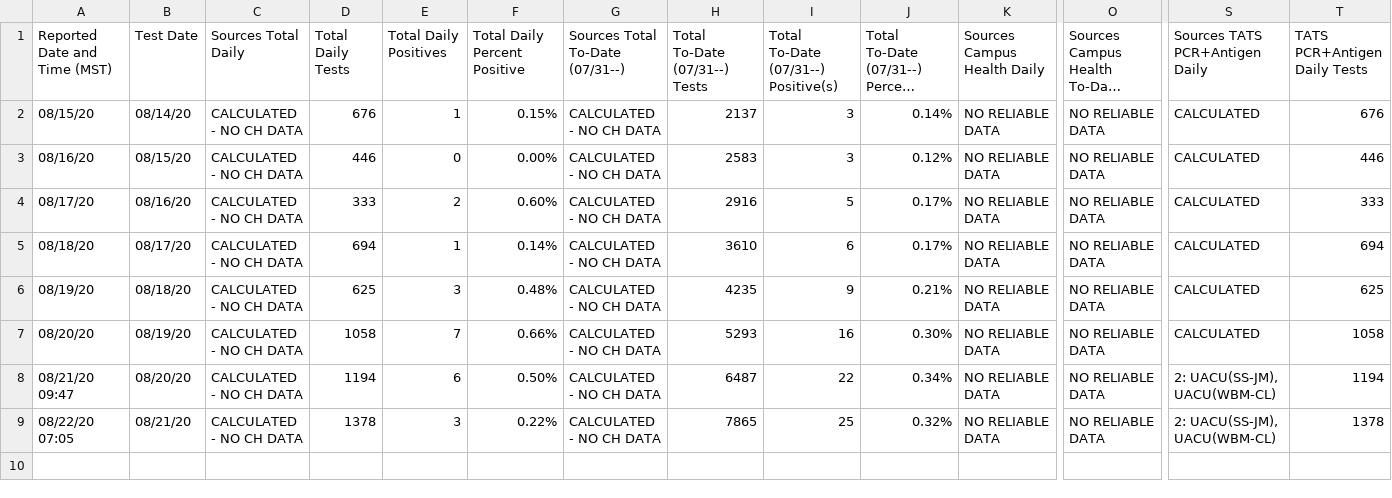
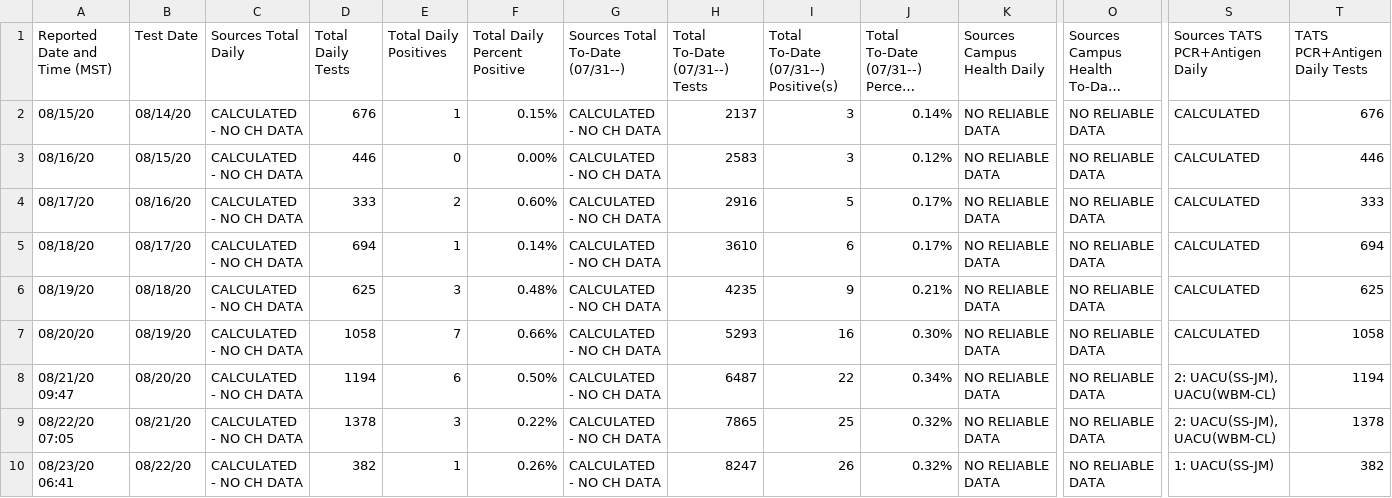
Before and after one commit to astrochun/figshare_autosync_check_queue, a CSV file: data.csv, drawn as a sheet; only a part is shown, gaps mark what is left out; long unchanged cells end in …; rows hold the shown columns only; the diff names each change by its address in the sheet, - before the commit and + after, or states it on an @@ line.

Commit message:
Update: 2020-08-23

```diff
--- a/data.csv
+++ b/data.csv
+row 10: 08/23/20 06:41 | 08/22/20 | CALCULATED - NO CH DATA | 382 | 1 | 0.26% | CALCULATED - NO CH DATA | 8247 | 26 | 0.32% | NO RELIABLE DATA | NO RELIABLE DATA | 1: UACU(SS-JM) | 382
```
